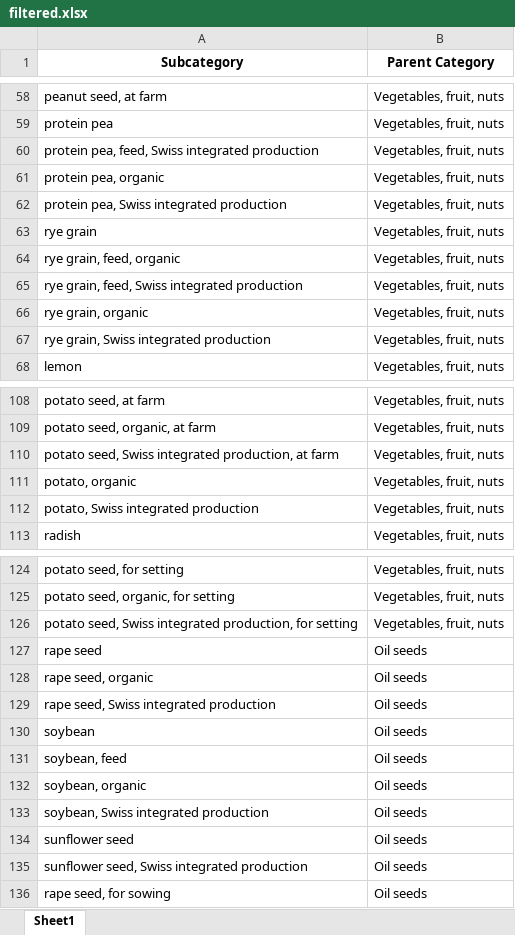
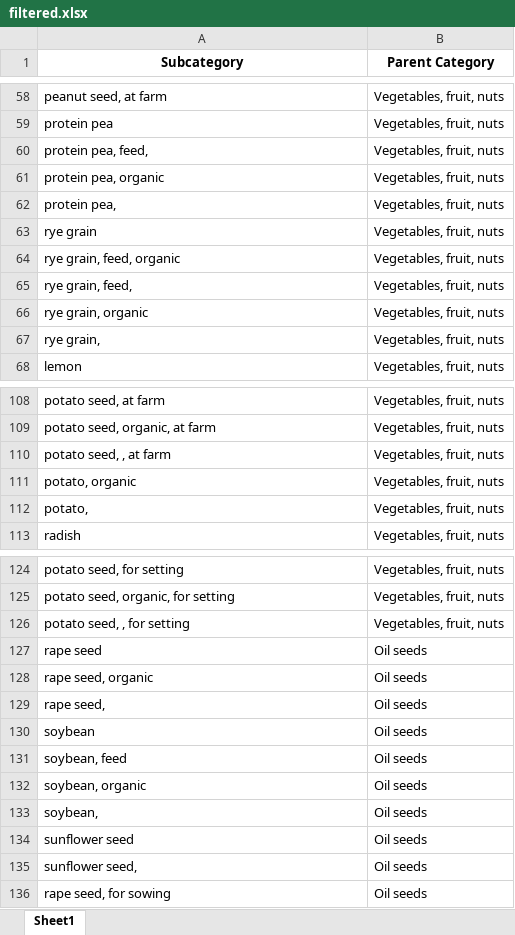
Before and after one commit to tansylu/fasttext_embedding, an Excel workbook: filtered.xlsx, sheet Sheet1, drawn as a sheet; only a part is shown, gaps mark what is left out; values as stored, in another font and other column widths than the file's, no borders; the diff covers the shown part only; the diff names each change by its address in the sheet, - before the commit and + after, or states it on an @@ line.

Commit message:
filtered ProductTypes from original database

```diff
--- a/filtered.xlsx (sheet Sheet1)
+++ b/filtered.xlsx (sheet Sheet1)
-A60 (Subcategory): protein pea, feed, Swiss integrated production
+A60 (Subcategory): protein pea, feed,
-A62 (Subcategory): protein pea, Swiss integrated production
+A62 (Subcategory): protein pea,
-A65 (Subcategory): rye grain, feed, Swiss integrated production
+A65 (Subcategory): rye grain, feed,
-A67 (Subcategory): rye grain, Swiss integrated production
+A67 (Subcategory): rye grain,
-A110 (Subcategory): potato seed, Swiss integrated production, at farm
+A110 (Subcategory): potato seed, , at farm
-A112 (Subcategory): potato, Swiss integrated production
+A112 (Subcategory): potato,
-A126 (Subcategory): potato seed, Swiss integrated production, for setting
+A126 (Subcategory): potato seed, , for setting
-A129 (Subcategory): rape seed, Swiss integrated production
+A129 (Subcategory): rape seed,
-A133 (Subcategory): soybean, Swiss integrated production
+A133 (Subcategory): soybean,
-A135 (Subcategory): sunflower seed, Swiss integrated production
+A135 (Subcategory): sunflower seed,
```
Also changed, not shown: 27 edited cells elsewhere in this sheet, 3 other files.
